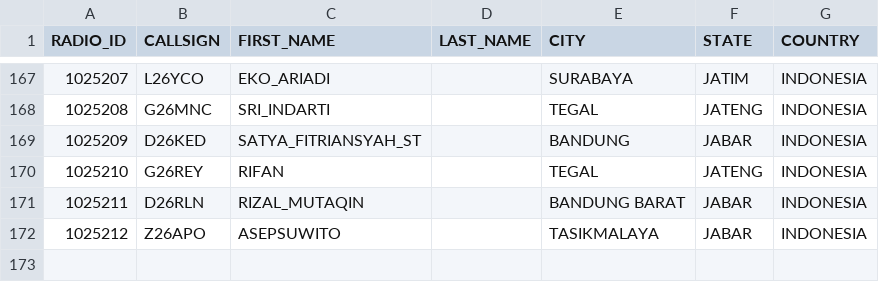
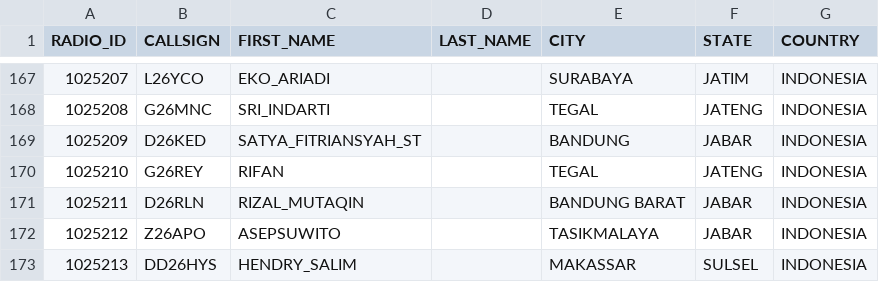
Before and after one commit to tombolptt/KT25ARI, a CSV file: user.csv, drawn as a sheet; only a part is shown, gaps mark what is left out.

Commit message:
Update user.csv otomatis via Aplikasi

```diff
--- a/user.csv
+++ b/user.csv
@@ -172 +172,2 @@ RADIO_ID,CALLSIGN,FIRST_NAME,LAST_NAME,CITY,STATE,COUNTRY
 1025212,Z26APO,ASEPSUWITO,,TASIKMALAYA,JABAR,INDONESIA
+1025213,DD26HYS,HENDRY_SALIM,,MAKASSAR,SULSEL,INDONESIA
```
